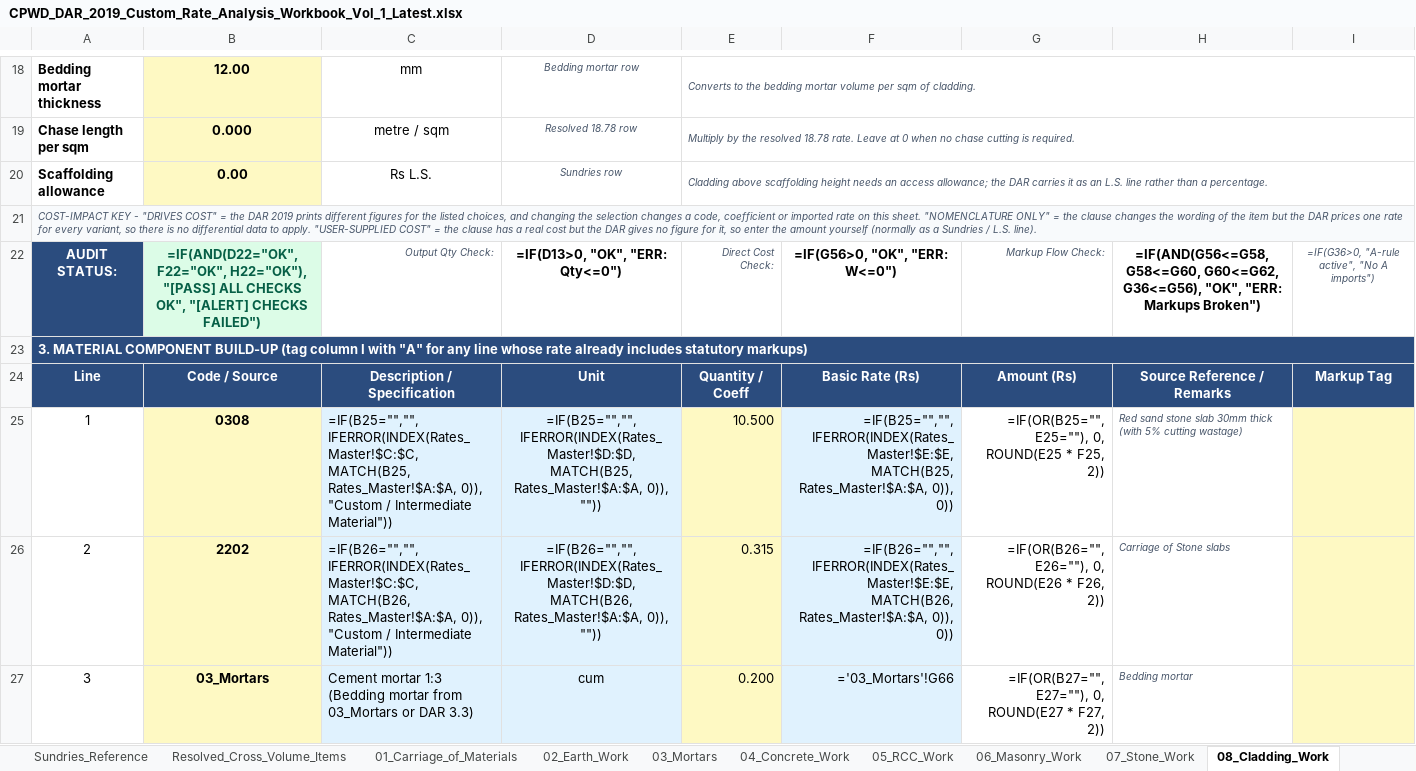
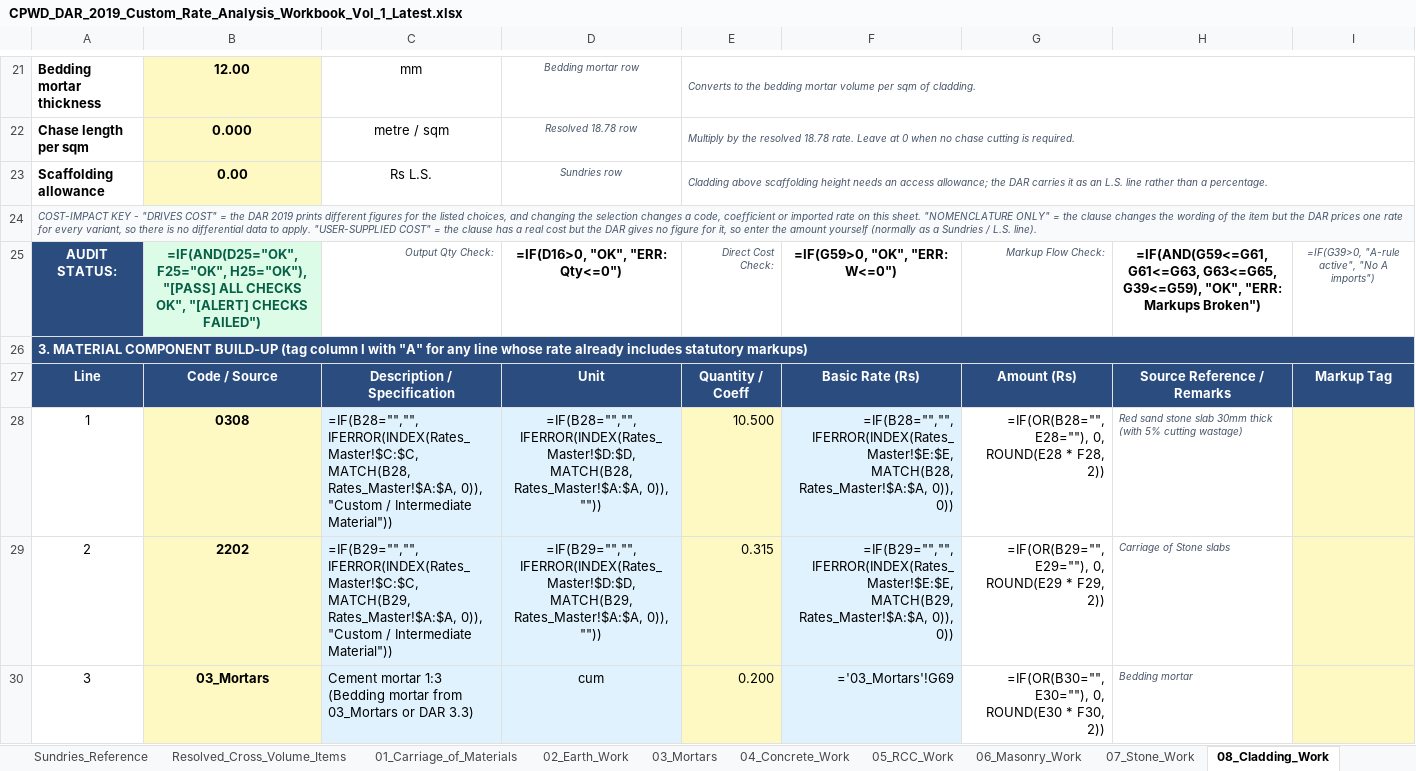
Before and after one commit to NishantAgarwal03/cpwd-dar-2019-excel, an Excel workbook: CPWD_DAR_2019_Custom_Rate_Analysis_Workbook_Vol_1_Latest.xlsx, sheet 08_Cladding_Work, drawn as a sheet; only a part is shown, gaps mark what is left out; values as stored, in another font and other column widths than the file's, no borders; formulas without a stored value are shown as written; addresses are those after the commit; the diff covers the shown part only; the diff names each change by its address in the sheet, - before the commit and + after, or states it on an @@ line.

```diff
--- a/CPWD_DAR_2019_Custom_Rate_Analysis_Workbook_Vol_1_Latest.xlsx (sheet 08_Cladding_Work)
+++ b/CPWD_DAR_2019_Custom_Rate_Analysis_Workbook_Vol_1_Latest.xlsx (sheet 08_Cladding_Work)
-B25: =IF(AND(D22="OK", F22="OK", H22="OK"), "[PASS] ALL…
+B25: =IF(AND(D25="OK", F25="OK", H25="OK"), "[PASS] ALL…
-D25: =IF(D13>0, "OK", "ERR: Qty<=0")
+D25: =IF(D16>0, "OK", "ERR: Qty<=0")
-F25: =IF(G56>0, "OK", "ERR: W<=0")
+F25: =IF(G59>0, "OK", "ERR: W<=0")
-H25: =IF(AND(G56<=G58, G58<=G60, G60<=G62, G36<=G56), "OK", "ERR:…
+H25: =IF(AND(G59<=G61, G61<=G63, G63<=G65, G39<=G59), "OK", "ERR:…
-I25: =IF(G36>0, "A-rule active", "No A imports")
+I25: =IF(G39>0, "A-rule active", "No A imports")
-C28: =IF(B25="","", IFERROR(INDEX(Rates_Master!$C:$C, MATCH(B25, Rates_Master!$A:$A, 0)),…
+C28: =IF(B28="","", IFERROR(INDEX(Rates_Master!$C:$C, MATCH(B28, Rates_Master!$A:$A, 0)),…
-D28: =IF(B25="","", IFERROR(INDEX(Rates_Master!$D:$D, MATCH(B25, Rates_Master!$A:$A, 0)),…
+D28: =IF(B28="","", IFERROR(INDEX(Rates_Master!$D:$D, MATCH(B28, Rates_Master!$A:$A, 0)),…
-F28: =IF(B25="","", IFERROR(INDEX(Rates_Master!$E:$E, MATCH(B25, Rates_Master!$A:$A, 0)),…
+F28: =IF(B28="","", IFERROR(INDEX(Rates_Master!$E:$E, MATCH(B28, Rates_Master!$A:$A, 0)),…
-G28: =IF(OR(B25="", E25=""), 0, ROUND(E25 * F25, 2))
+G28: =IF(OR(B28="", E28=""), 0, ROUND(E28 * F28, 2))
-C29: =IF(B26="","", IFERROR(INDEX(Rates_Master!$C:$C, MATCH(B26, Rates_Master!$A:$A, 0)),…
+C29: =IF(B29="","", IFERROR(INDEX(Rates_Master!$C:$C, MATCH(B29, Rates_Master!$A:$A, 0)),…
-D29: =IF(B26="","", IFERROR(INDEX(Rates_Master!$D:$D, MATCH(B26, Rates_Master!$A:$A, 0)),…
+D29: =IF(B29="","", IFERROR(INDEX(Rates_Master!$D:$D, MATCH(B29, Rates_Master!$A:$A, 0)),…
-F29: =IF(B26="","", IFERROR(INDEX(Rates_Master!$E:$E, MATCH(B26, Rates_Master!$A:$A, 0)),…
+F29: =IF(B29="","", IFERROR(INDEX(Rates_Master!$E:$E, MATCH(B29, Rates_Master!$A:$A, 0)),…
-G29: =IF(OR(B26="", E26=""), 0, ROUND(E26 * F26, 2))
+G29: =IF(OR(B29="", E29=""), 0, ROUND(E29 * F29, 2))
-F30: ='03_Mortars'!G66
+F30: ='03_Mortars'!G69
-G30: =IF(OR(B27="", E27=""), 0, ROUND(E27 * F27, 2))
+G30: =IF(OR(B30="", E30=""), 0, ROUND(E30 * F30, 2))
```
Also changed, not shown: 4 added rows, 1 removed row, 90 edited cells, cell formats and merged cells elsewhere in this sheet, sheet 01_Carriage_of_Materials, sheet 03_Mortars, sheet 12_Roofing, sheet 02_Earth_Work, sheet 05_RCC_Work, sheet 04_Concrete_Work, 6 more sheets, 4 other files.
